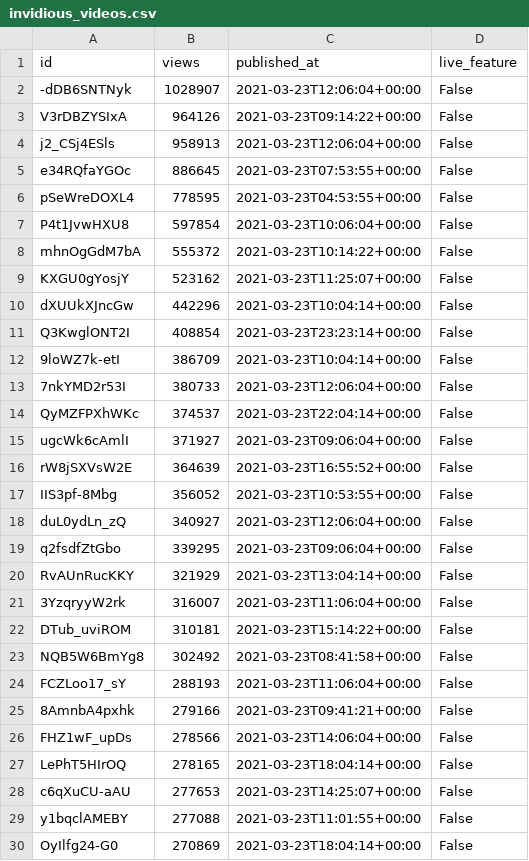
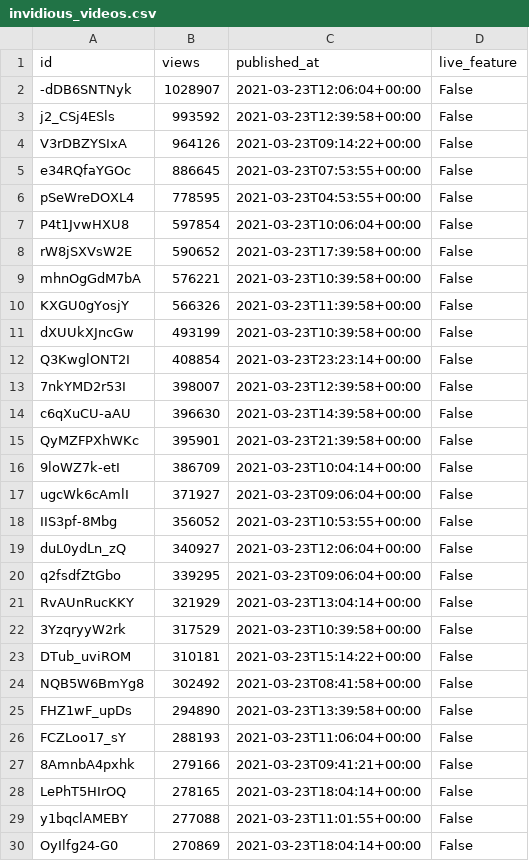
Before and after one commit to cross-internet/api, a CSV file: public/invidious_videos.csv, drawn as a sheet; only a part is shown; the diff covers the shown part only.

```diff
--- a/public/invidious_videos.csv
+++ b/public/invidious_videos.csv
@@ -2,4 +2,4 @@ id,views,published_at,live_feature
 -dDB6SNTNyk,1028907,2021-03-23T12:06:04+00:00,False
+j2_CSj4ESls,993592,2021-03-23T12:39:58+00:00,False
 V3rDBZYSIxA,964126,2021-03-23T09:14:22+00:00,False
-j2_CSj4ESls,958913,2021-03-23T12:06:04+00:00,False
 e34RQfaYGOc,886645,2021-03-23T07:53:55+00:00,False
@@ -7,11 +7,12 @@ pSeWreDOXL4,778595,2021-03-23T04:53:55+00:00,False
 P4t1JvwHXU8,597854,2021-03-23T10:06:04+00:00,False
-mhnOgGdM7bA,555372,2021-03-23T10:14:22+00:00,False
-KXGU0gYosjY,523162,2021-03-23T11:25:07+00:00,False
-dXUUkXJncGw,442296,2021-03-23T10:04:14+00:00,False
+rW8jSXVsW2E,590652,2021-03-23T17:39:58+00:00,False
+mhnOgGdM7bA,576221,2021-03-23T10:39:58+00:00,False
+KXGU0gYosjY,566326,2021-03-23T11:39:58+00:00,False
+dXUUkXJncGw,493199,2021-03-23T10:39:58+00:00,False
 Q3KwglONT2I,408854,2021-03-23T23:23:14+00:00,False
+7nkYMD2r53I,398007,2021-03-23T12:39:58+00:00,False
+c6qXuCU-aAU,396630,2021-03-23T14:39:58+00:00,False
+QyMZFPXhWKc,395901,2021-03-23T21:39:58+00:00,False
 9loWZ7k-etI,386709,2021-03-23T10:04:14+00:00,False
-7nkYMD2r53I,380733,2021-03-23T12:06:04+00:00,False
-QyMZFPXhWKc,374537,2021-03-23T22:04:14+00:00,False
 ugcWk6cAmlI,371927,2021-03-23T09:06:04+00:00,False
-rW8jSXVsW2E,364639,2021-03-23T16:55:52+00:00,False
 IIS3pf-8Mbg,356052,2021-03-23T10:53:55+00:00,False
@@ -20,10 +21,9 @@ q2fsdfZtGbo,339295,2021-03-23T09:06:04+00:00,False
 RvAUnRucKKY,321929,2021-03-23T13:04:14+00:00,False
-3YzqryyW2rk,316007,2021-03-23T11:06:04+00:00,False
+3YzqryyW2rk,317529,2021-03-23T10:39:58+00:00,False
 DTub_uviROM,310181,2021-03-23T15:14:22+00:00,False
 NQB5W6BmYg8,302492,2021-03-23T08:41:58+00:00,False
+FHZ1wF_upDs,294890,2021-03-23T13:39:58+00:00,False
 FCZLoo17_sY,288193,2021-03-23T11:06:04+00:00,False
 8AmnbA4pxhk,279166,2021-03-23T09:41:21+00:00,False
-FHZ1wF_upDs,278566,2021-03-23T14:06:04+00:00,False
 LePhT5HIrOQ,278165,2021-03-23T18:04:14+00:00,False
-c6qXuCU-aAU,277653,2021-03-23T14:25:07+00:00,False
 y1bqclAMEBY,277088,2021-03-23T11:01:55+00:00,False
```
Also changed, not shown: 7 added rows, 7 removed rows and 3 edited cells elsewhere in this file, 1 other file.
